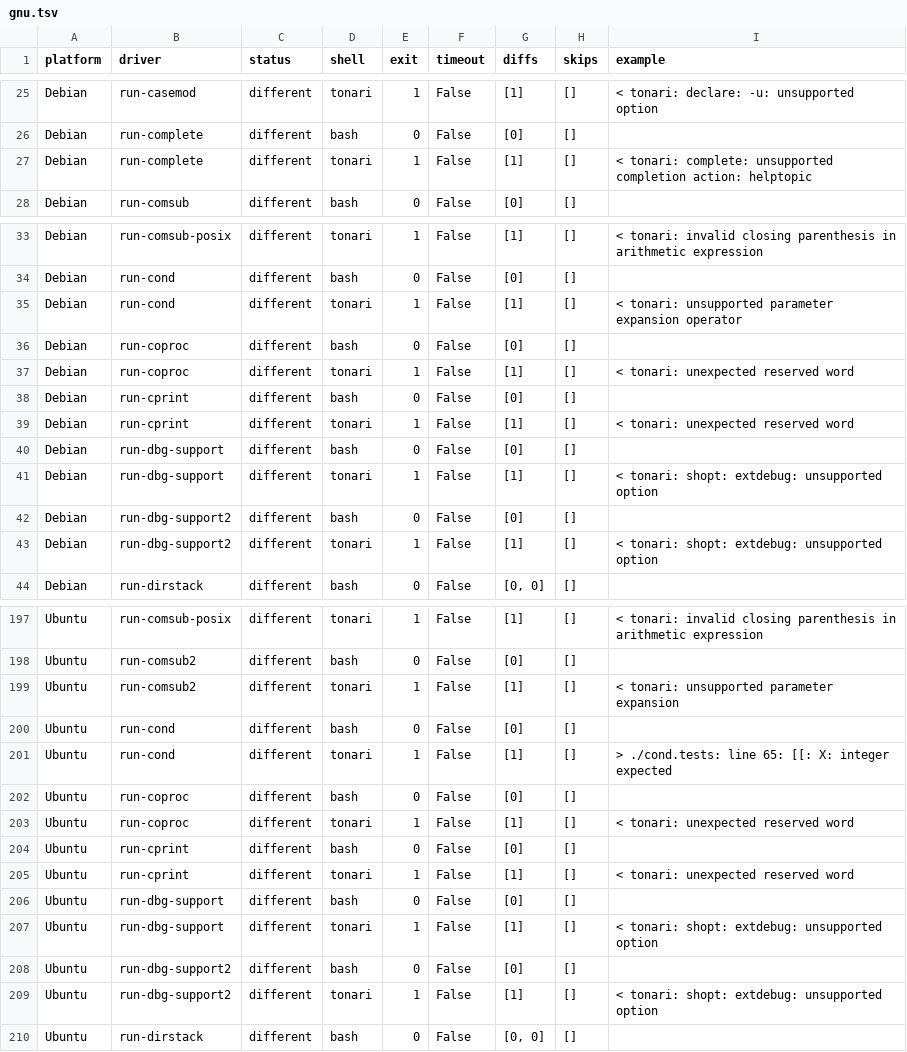
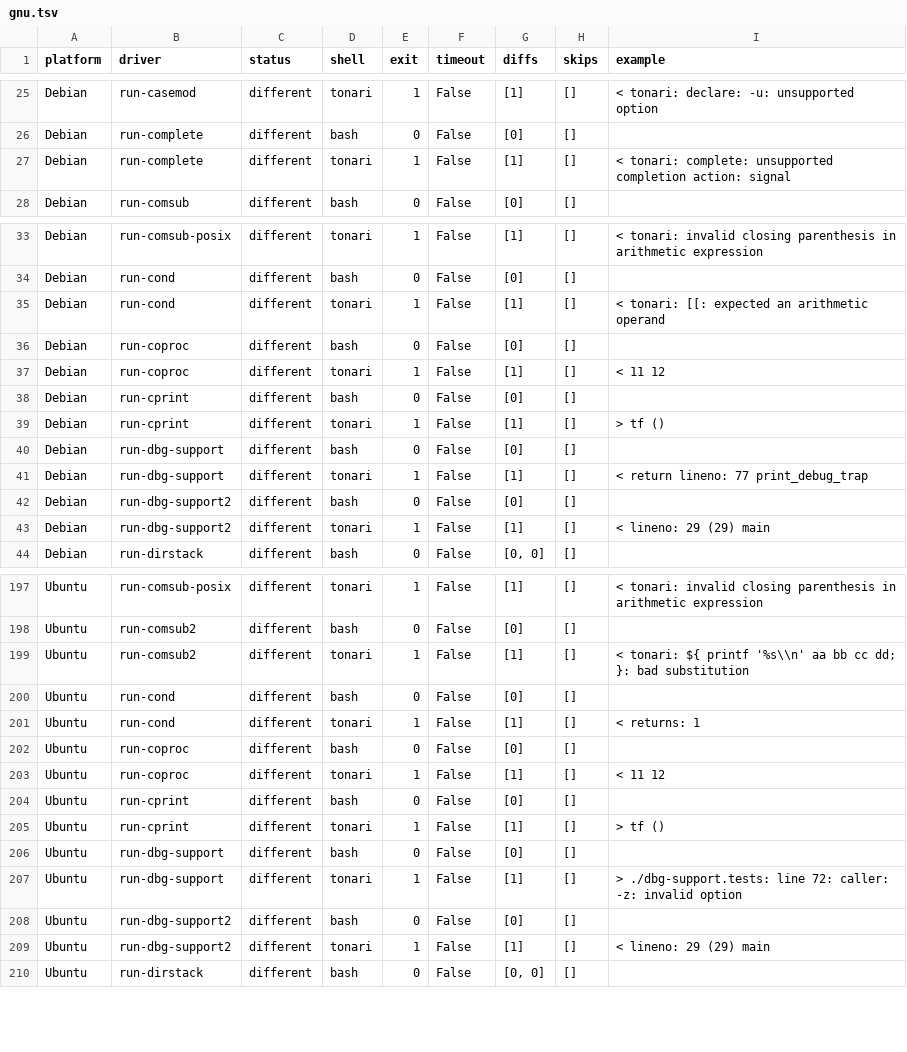
Before and after one commit to sanohiro/tonari-shell, a TSV file: docs/compatibility/gnu.tsv, drawn as a sheet; only a part is shown, gaps mark what is left out; the diff covers the shown part only.

```diff
--- a/docs/compatibility/gnu.tsv
+++ b/docs/compatibility/gnu.tsv
@@ -26,3 +26,3 @@ Debian	run-casemod	different	tonari	1	False	[1]	[]	"< tonari: declare: -u: unsup
 Debian	run-complete	different	bash	0	False	[0]	[]	""
-Debian	run-complete	different	tonari	1	False	[1]	[]	"< tonari: complete: unsupported completion action: helptopic"
+Debian	run-complete	different	tonari	1	False	[1]	[]	"< tonari: complete: unsupported completion action: signal"
 Debian	run-comsub	different	bash	0	False	[0]	[]	""
@@ -34,11 +34,11 @@ Debian	run-comsub-posix	different	tonari	1	False	[1]	[]	"< tonari: invalid closi
 Debian	run-cond	different	bash	0	False	[0]	[]	""
-Debian	run-cond	different	tonari	1	False	[1]	[]	"< tonari: unsupported parameter expansion operator"
+Debian	run-cond	different	tonari	1	False	[1]	[]	"< tonari: [[: expected an arithmetic operand"
 Debian	run-coproc	different	bash	0	False	[0]	[]	""
-Debian	run-coproc	different	tonari	1	False	[1]	[]	"< tonari: unexpected reserved word"
+Debian	run-coproc	different	tonari	1	False	[1]	[]	"< 11 12"
 Debian	run-cprint	different	bash	0	False	[0]	[]	""
-Debian	run-cprint	different	tonari	1	False	[1]	[]	"< tonari: unexpected reserved word"
+Debian	run-cprint	different	tonari	1	False	[1]	[]	"> tf () "
 Debian	run-dbg-support	different	bash	0	False	[0]	[]	""
-Debian	run-dbg-support	different	tonari	1	False	[1]	[]	"< tonari: shopt: extdebug: unsupported option"
+Debian	run-dbg-support	different	tonari	1	False	[1]	[]	"< return lineno: 77 print_debug_trap"
 Debian	run-dbg-support2	different	bash	0	False	[0]	[]	""
-Debian	run-dbg-support2	different	tonari	1	False	[1]	[]	"< tonari: shopt: extdebug: unsupported option"
+Debian	run-dbg-support2	different	tonari	1	False	[1]	[]	"< lineno: 29 (29) main"
 Debian	run-dirstack	different	bash	0	False	[0, 0]	[]	""
@@ -198,13 +198,13 @@ Ubuntu	run-comsub-posix	different	tonari	1	False	[1]	[]	"< tonari: invalid closi
 Ubuntu	run-comsub2	different	bash	0	False	[0]	[]	""
-Ubuntu	run-comsub2	different	tonari	1	False	[1]	[]	"< tonari: unsupported parameter expansion"
+Ubuntu	run-comsub2	different	tonari	1	False	[1]	[]	"< tonari: ${ printf '%s\\n' aa bb cc dd; }: bad substitution"
 Ubuntu	run-cond	different	bash	0	False	[0]	[]	""
-Ubuntu	run-cond	different	tonari	1	False	[1]	[]	"> ./cond.tests: line 65: [[: X: integer expected"
+Ubuntu	run-cond	different	tonari	1	False	[1]	[]	"< returns: 1"
 Ubuntu	run-coproc	different	bash	0	False	[0]	[]	""
-Ubuntu	run-coproc	different	tonari	1	False	[1]	[]	"< tonari: unexpected reserved word"
+Ubuntu	run-coproc	different	tonari	1	False	[1]	[]	"< 11 12"
 Ubuntu	run-cprint	different	bash	0	False	[0]	[]	""
-Ubuntu	run-cprint	different	tonari	1	False	[1]	[]	"< tonari: unexpected reserved word"
+Ubuntu	run-cprint	different	tonari	1	False	[1]	[]	"> tf () "
 Ubuntu	run-dbg-support	different	bash	0	False	[0]	[]	""
-Ubuntu	run-dbg-support	different	tonari	1	False	[1]	[]	"< tonari: shopt: extdebug: unsupported option"
+Ubuntu	run-dbg-support	different	tonari	1	False	[1]	[]	"> ./dbg-support.tests: line 72: caller: -z: invalid option"
 Ubuntu	run-dbg-support2	different	bash	0	False	[0]	[]	""
-Ubuntu	run-dbg-support2	different	tonari	1	False	[1]	[]	"< tonari: shopt: extdebug: unsupported option"
+Ubuntu	run-dbg-support2	different	tonari	1	False	[1]	[]	"< lineno: 29 (29) main"
 Ubuntu	run-dirstack	different	bash	0	False	[0, 0]	[]	""
```
Also changed, not shown: 17 edited cells elsewhere in this file, docs/compatibility/current.tsv, 13 other files.
